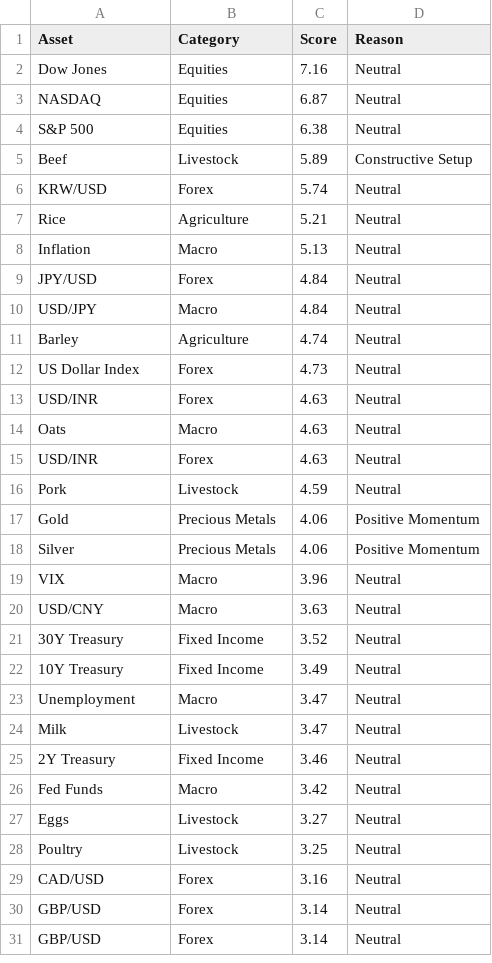
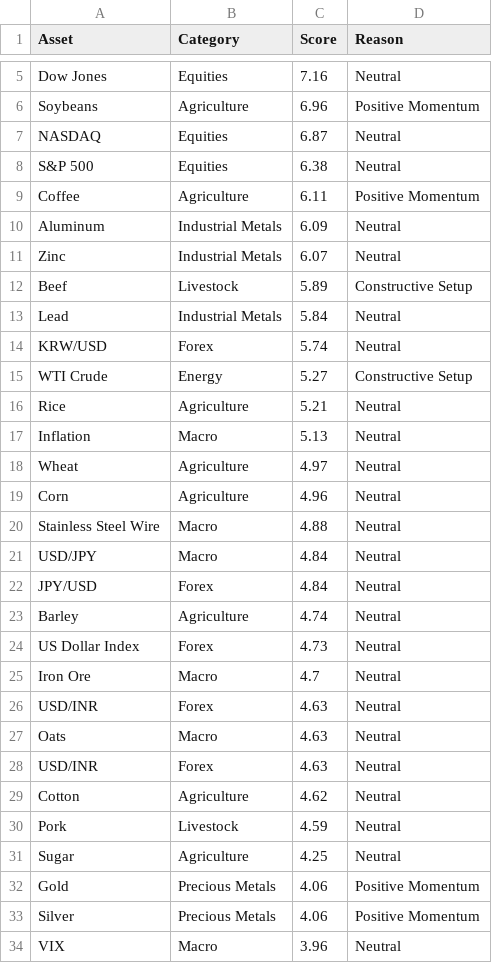
Before and after one commit to Rajatpatyal/Fred_Commodity_Yield, a CSV file: output/macro_opportunities.csv, drawn as a sheet; only a part is shown, gaps mark what is left out; the shorter side is filled out with more unchanged rows; the diff covers the shown part only.

```diff
--- a/output/macro_opportunities.csv
+++ b/output/macro_opportunities.csv
@@ -2,12 +5,22 @@ Asset,Category,Score,Reason
 Dow Jones,Equities,7.16,Neutral
+Soybeans,Agriculture,6.96,Positive Momentum
 NASDAQ,Equities,6.87,Neutral
 S&P 500,Equities,6.38,Neutral
+Coffee,Agriculture,6.11,Positive Momentum
+Aluminum,Industrial Metals,6.09,Neutral
+Zinc,Industrial Metals,6.07,Neutral
 Beef,Livestock,5.89,Constructive Setup
+Lead,Industrial Metals,5.84,Neutral
 KRW/USD,Forex,5.74,Neutral
+WTI Crude,Energy,5.27,Constructive Setup
 Rice,Agriculture,5.21,Neutral
 Inflation,Macro,5.13,Neutral
+Wheat,Agriculture,4.97,Neutral
+Corn,Agriculture,4.96,Neutral
+Stainless Steel Wire,Macro,4.88,Neutral
+USD/JPY,Macro,4.84,Neutral
 JPY/USD,Forex,4.84,Neutral
-USD/JPY,Macro,4.84,Neutral
 Barley,Agriculture,4.74,Neutral
 US Dollar Index,Forex,4.73,Neutral
+Iron Ore,Macro,4.7,Neutral
 USD/INR,Forex,4.63,Neutral
@@ -15,3 +28,5 @@ Oats,Macro,4.63,Neutral
 USD/INR,Forex,4.63,Neutral
+Cotton,Agriculture,4.62,Neutral
 Pork,Livestock,4.59,Neutral
+Sugar,Agriculture,4.25,Neutral
 Gold,Precious Metals,4.06,Positive Momentum
```
Also changed, not shown: 4 added rows elsewhere in this file, output/macro_snapshot.csv, 11 other files.
